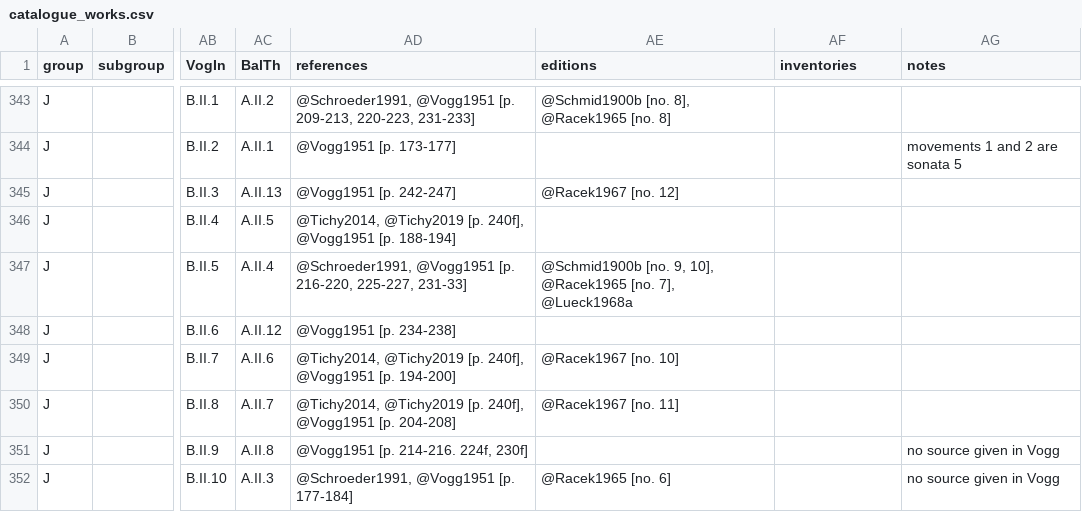
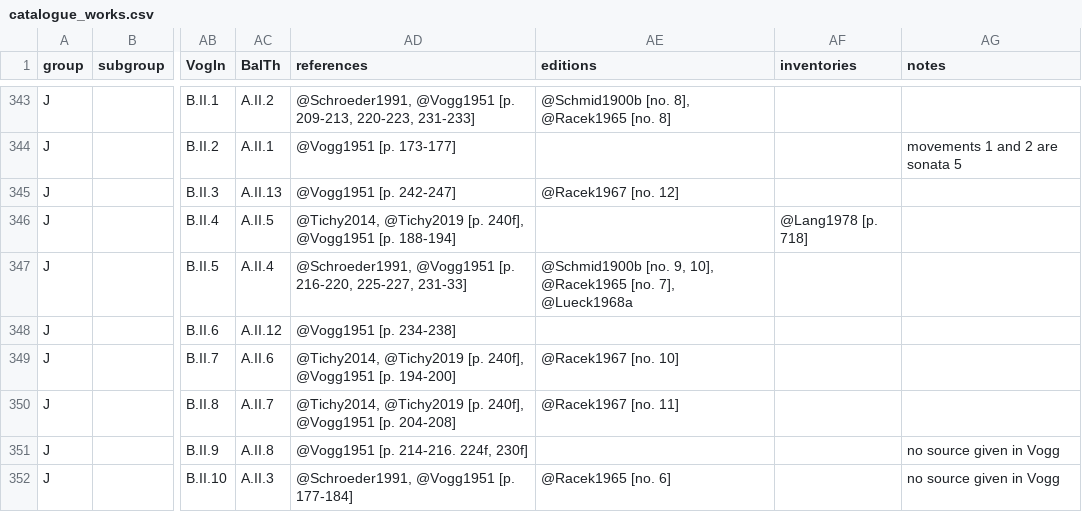
Before and after one commit to edition-esser-skala/tuma-catalogue-of-works, a CSV file: data/catalogue_works.csv, drawn as a sheet; only a part is shown, gaps mark what is left out; the diff covers the shown part only; the diff names each change by its address in the sheet, - before the commit and + after, or states it on an @@ line.

Commit message:
adds reference Lang1978

```diff
--- a/data/catalogue_works.csv
+++ b/data/catalogue_works.csv
-AF346 (inventories): (empty)
+AF346 (inventories): @Lang1978 [p. 718]
```
Also changed, not shown: 18 edited cells elsewhere in this file, 8 other files.
